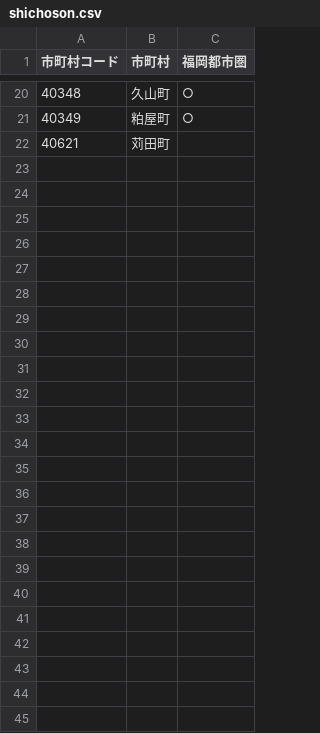
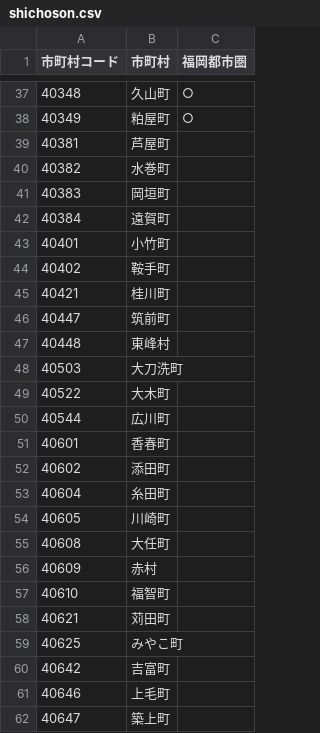
Before and after one commit to h-kazuki-pixel/futoko-shien-lod, a CSV file: data/shichoson.csv, drawn as a sheet; only a part is shown, gaps mark what is left out; the diff covers the shown part only.

```diff
--- a/data/shichoson.csv
+++ b/data/shichoson.csv
@@ -21,2 +38,25 @@
 40349,粕屋町,○
+40381,芦屋町,
+40382,水巻町,
+40383,岡垣町,
+40384,遠賀町,
+40401,小竹町,
+40402,鞍手町,
+40421,桂川町,
+40447,筑前町,
+40448,東峰村,
+40503,大刀洗町,
+40522,大木町,
+40544,広川町,
+40601,香春町,
+40602,添田町,
+40604,糸田町,
+40605,川崎町,
+40608,大任町,
+40609,赤村,
+40610,福智町,
 40621,苅田町,
+40625,みやこ町,
+40642,吉富町,
+40646,上毛町,
+40647,築上町,
```
Also changed, not shown: 17 added rows elsewhere in this file, 7 other files.
